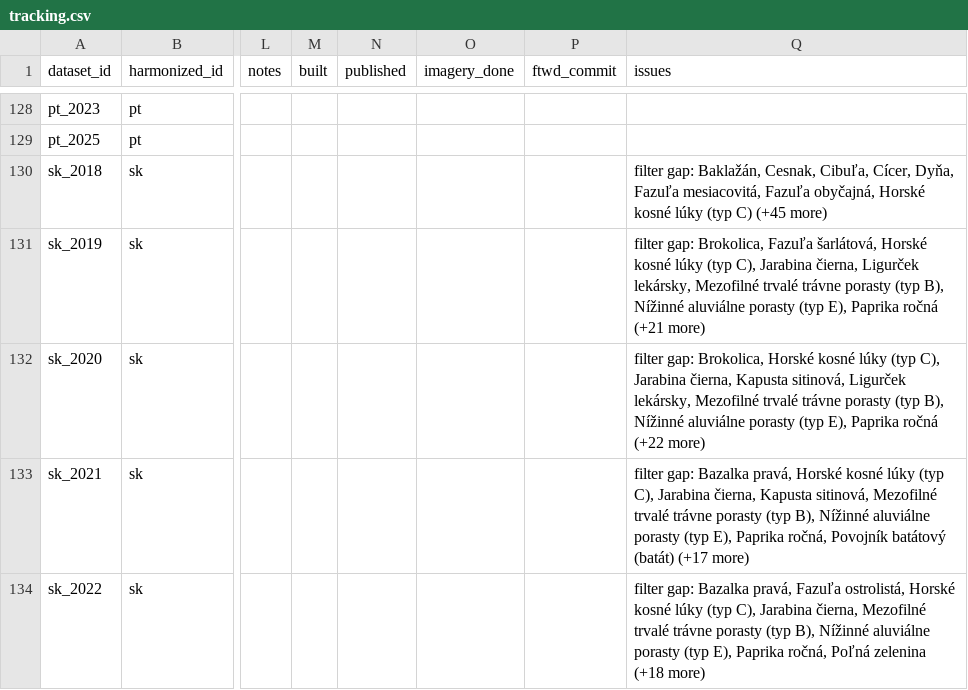
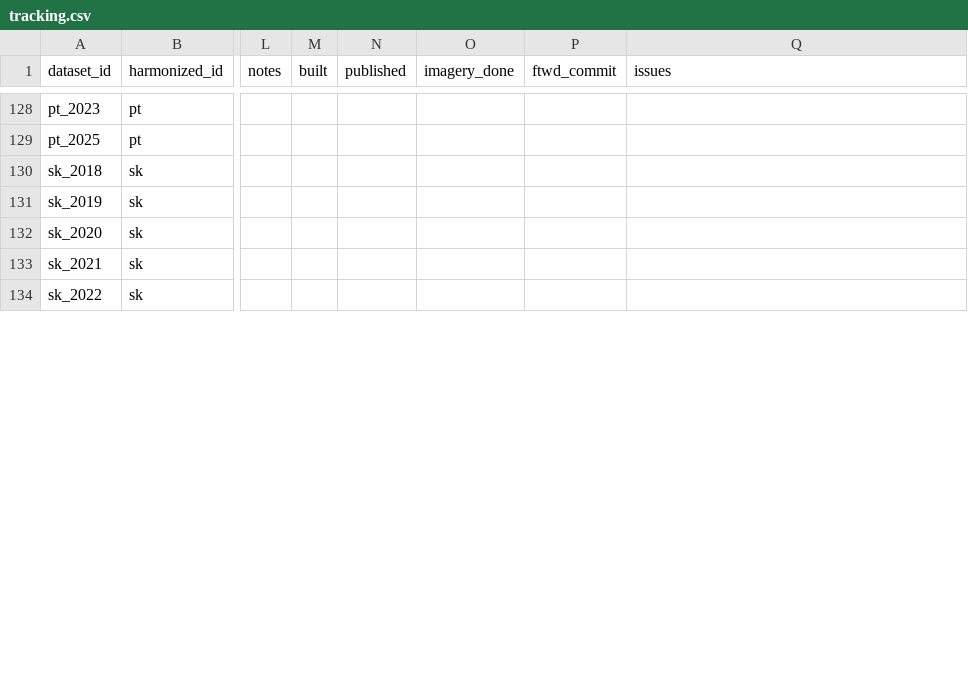
Before and after one commit to fieldsoftheworld/benchmark-data-catalog, a CSV file: tracking.csv, drawn as a sheet; only a part is shown, gaps mark what is left out; the diff covers the shown part only; the diff names each change by its address in the sheet, - before the commit and + after, or states it on an @@ line.

```diff
--- a/tracking.csv
+++ b/tracking.csv
-Q130 (issues): filter gap: Baklažán, Cesnak, Cibuľa, Cícer, Dyňa, Fazuľa mesiacovitá, Fazuľa obyčajná, Horské kosné lúky (typ C) (+45 more)
+Q130 (issues): (empty)
-Q131 (issues): filter gap: Brokolica, Fazuľa šarlátová, Horské kosné lúky (typ C), Jarabina čierna, Ligurček lekársky, Mezofilné trvalé trávne porasty (typ B), Nížinné aluviálne porasty (typ E), Paprika ročná (+21 more)
+Q131 (issues): (empty)
-Q132 (issues): filter gap: Brokolica, Horské kosné lúky (typ C), Jarabina čierna, Kapusta sitinová, Ligurček lekársky, Mezofilné trvalé trávne porasty (typ B), Nížinné aluviálne porasty (typ E), Paprika ročná (+22 more)
+Q132 (issues): (empty)
-Q133 (issues): filter gap: Bazalka pravá, Horské kosné lúky (typ C), Jarabina čierna, Kapusta sitinová, Mezofilné trvalé trávne porasty (typ B), Nížinné aluviálne porasty (typ E), Paprika ročná, Povojník batátový (batát) (+17 more)
+Q133 (issues): (empty)
-Q134 (issues): filter gap: Bazalka pravá, Fazuľa ostrolistá, Horské kosné lúky (typ C), Jarabina čierna, Mezofilné trvalé trávne porasty (typ B), Nížinné aluviálne porasty (typ E), Paprika ročná, Poľná zelenina (+18 more)
+Q134 (issues): (empty)
```
Also changed, not shown: 31 edited cells elsewhere in this file.
